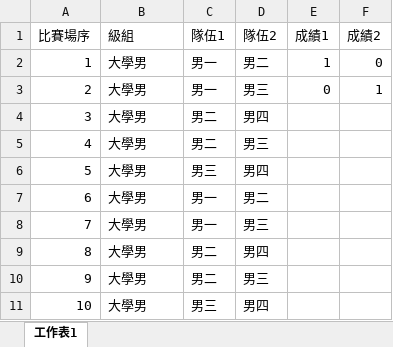
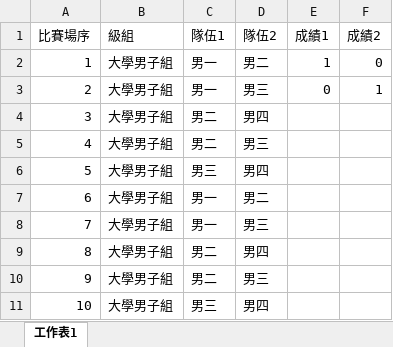
Before and after one commit to leonardo-lin/3s_hit_competition, an Excel workbook: competitions/test2.xlsx, sheet 工作表1, drawn as a sheet; values as stored, in another font and other column widths than the file's, no borders; the diff names each change by its address in the sheet, - before the commit and + after, or states it on an @@ line.

```diff
--- a/competitions/test2.xlsx (sheet 工作表1)
+++ b/competitions/test2.xlsx (sheet 工作表1)
-B2:B11 (級組): 大學男
+B2:B11 (級組): 大學男子組
```
Also changed, not shown: competitions/test.xlsx, 7 other files.
